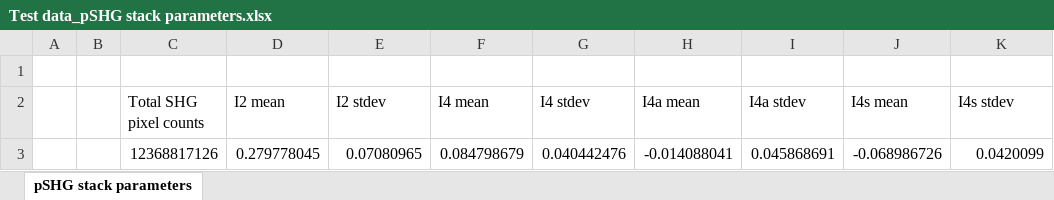
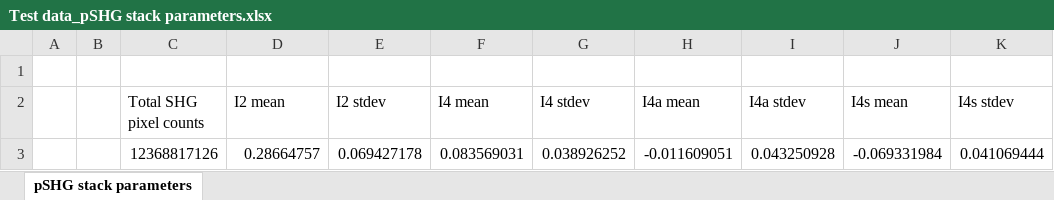
Before and after one commit to BSphysics/123D-Data-Analysis, an Excel workbook: Test data/pSHG stack parameters/Test data_pSHG stack parameters.xlsx, sheet pSHG stack parameters, drawn as a sheet; values as stored, in another font and other column widths than the file's, no borders; removed rows and columns are numbered as before the commit, all else as after; the diff names each change by its address in the sheet, - before the commit and + after, or states it on an @@ line.

```diff
--- a/Test data/pSHG stack parameters/Test data_pSHG stack parameters.xlsx (sheet pSHG stack parameters)
+++ b/Test data/pSHG stack parameters/Test data_pSHG stack parameters.xlsx (sheet pSHG stack parameters)
-row 3:  |  | 12368817126 | 0.279778045 | 0.07080965 | 0.084798679 | 0.040442476 | -0.014088041 | 0.045868691 | -0.068986726 | 0.0420099
+row 3:  |  | 12368817126 | 0.28664757 | 0.069427178 | 0.083569031 | 0.038926252 | -0.011609051 | 0.043250928 | -0.069331984 | 0.041069444
```
Also changed, not shown: 7 other files.
